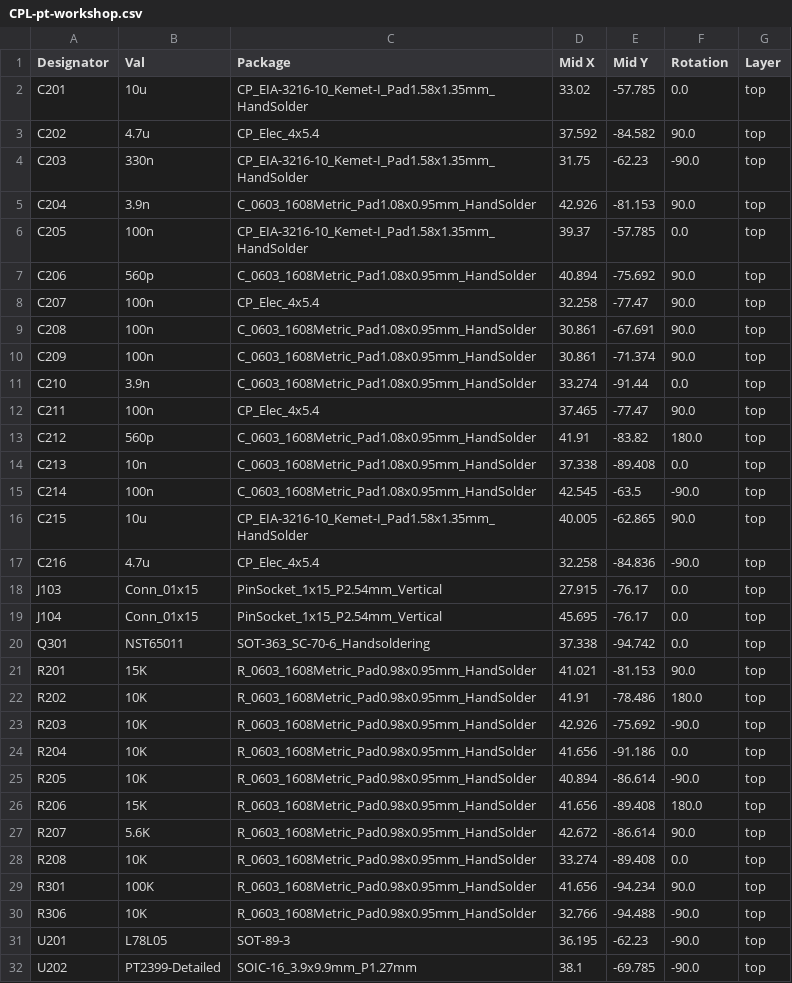
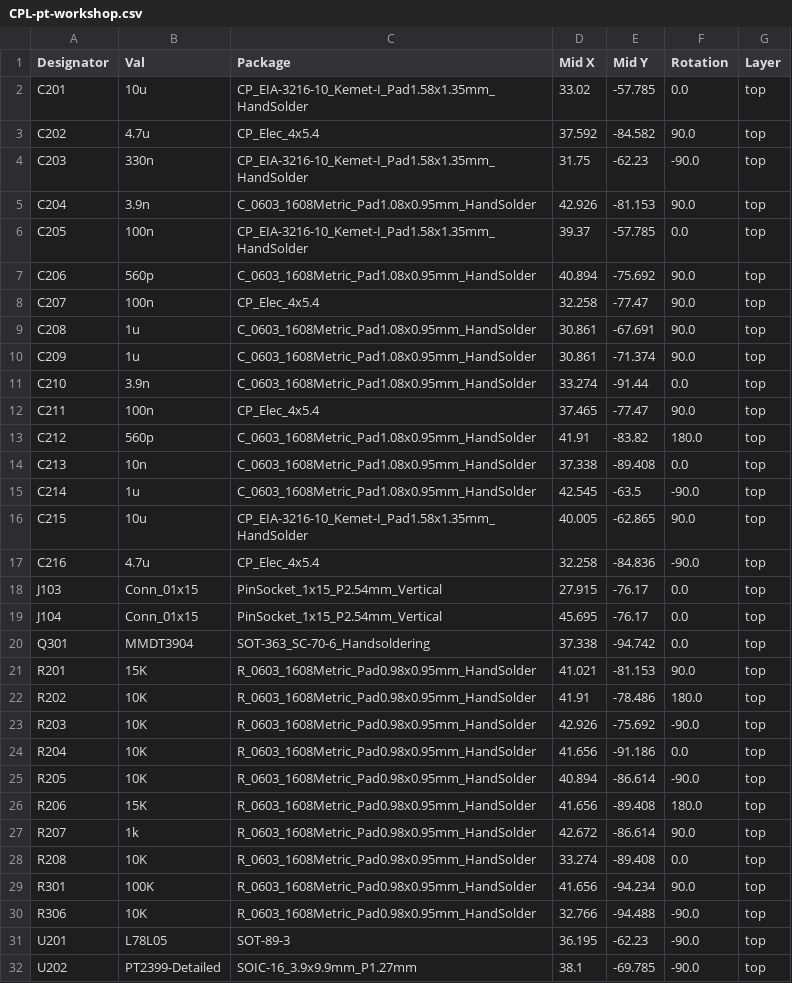
Before and after one commit to flpvsk/pt-workshop, a CSV file: pt-workshop/jlcpcb/production_files/CPL-pt-workshop.csv, drawn as a sheet.

```diff
--- a/pt-workshop/jlcpcb/production_files/CPL-pt-workshop.csv
+++ b/pt-workshop/jlcpcb/production_files/CPL-pt-workshop.csv
@@ -8,4 +8,4 @@ C206,560p,C_0603_1608Metric_Pad1.08x0.95mm_HandSolder,40.894,-75.692,90.0,top
 C207,100n,CP_Elec_4x5.4,32.258,-77.47,90.0,top
-C208,100n,C_0603_1608Metric_Pad1.08x0.95mm_HandSolder,30.861,-67.691,90.0,top
-C209,100n,C_0603_1608Metric_Pad1.08x0.95mm_HandSolder,30.861,-71.374,90.0,top
+C208,1u,C_0603_1608Metric_Pad1.08x0.95mm_HandSolder,30.861,-67.691,90.0,top
+C209,1u,C_0603_1608Metric_Pad1.08x0.95mm_HandSolder,30.861,-71.374,90.0,top
 C210,3.9n,C_0603_1608Metric_Pad1.08x0.95mm_HandSolder,33.274,-91.44,0.0,top
@@ -14,3 +14,3 @@ C212,560p,C_0603_1608Metric_Pad1.08x0.95mm_HandSolder,41.91,-83.82,180.0,top
 C213,10n,C_0603_1608Metric_Pad1.08x0.95mm_HandSolder,37.338,-89.408,0.0,top
-C214,100n,C_0603_1608Metric_Pad1.08x0.95mm_HandSolder,42.545,-63.5,-90.0,top
+C214,1u,C_0603_1608Metric_Pad1.08x0.95mm_HandSolder,42.545,-63.5,-90.0,top
 C215,10u,CP_EIA-3216-10_Kemet-I_Pad1.58x1.35mm_HandSolder,40.005,-62.865,90.0,top
@@ -19,3 +19,3 @@ J103,Conn_01x15,PinSocket_1x15_P2.54mm_Vertical,27.915,-76.17,0.0,top
 J104,Conn_01x15,PinSocket_1x15_P2.54mm_Vertical,45.695,-76.17,0.0,top
-Q301,NST65011,SOT-363_SC-70-6_Handsoldering,37.338,-94.742,0.0,top
+Q301,MMDT3904,SOT-363_SC-70-6_Handsoldering,37.338,-94.742,0.0,top
 R201,15K,R_0603_1608Metric_Pad0.98x0.95mm_HandSolder,41.021,-81.153,90.0,top
@@ -26,3 +26,3 @@ R205,10K,R_0603_1608Metric_Pad0.98x0.95mm_HandSolder,40.894,-86.614,-90.0,top
 R206,15K,R_0603_1608Metric_Pad0.98x0.95mm_HandSolder,41.656,-89.408,180.0,top
-R207,5.6K,R_0603_1608Metric_Pad0.98x0.95mm_HandSolder,42.672,-86.614,90.0,top
+R207,1k,R_0603_1608Metric_Pad0.98x0.95mm_HandSolder,42.672,-86.614,90.0,top
 R208,10K,R_0603_1608Metric_Pad0.98x0.95mm_HandSolder,33.274,-89.408,0.0,top
```
Also changed, not shown: pt-workshop/jlcpcb/production_files/BOM-pt-workshop.csv, 29 other files.
